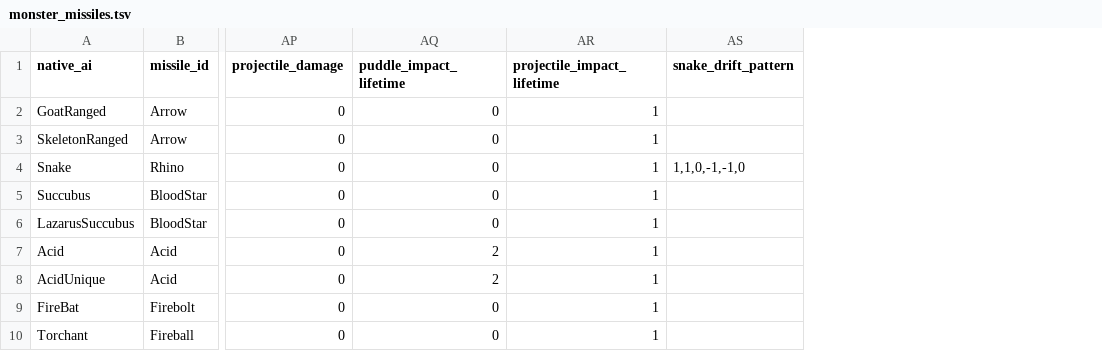
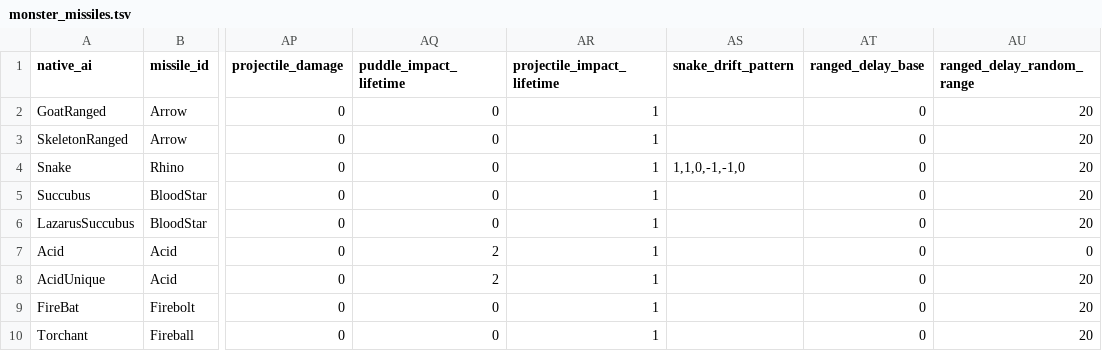
Before and after one commit to efedo/Godevilution, a TSV file: server/content/base/monster_missiles.tsv, drawn as a sheet; only a part is shown, gaps mark what is left out; the diff names each change by its address in the sheet, - before the commit and + after, or states it on an @@ line.

Commit message:
feat(content): externalize ranged missile delay

```diff
--- a/server/content/base/monster_missiles.tsv
+++ b/server/content/base/monster_missiles.tsv
+column AT (ranged_delay_base), rows 2-10: all 0
+column AU (ranged_delay_random_range), rows 2-10: 20 | 20 | 20 | 20 | 20 | 0 | 20 | 20 | 20
```
Also changed, not shown: server/content/hellfire/monster_missiles.tsv, 30 other files.
